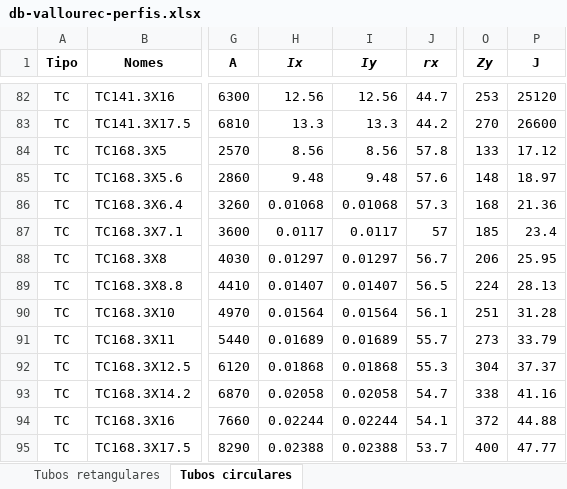
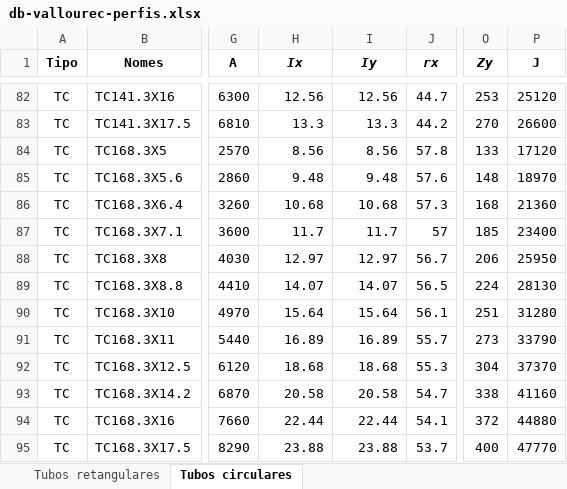
Before and after one commit to JoaoSevergnini/metalpy, an Excel workbook: db-vallourec-perfis.xlsx, sheet Tubos circulares, drawn as a sheet; only a part is shown, gaps mark what is left out; values as stored, in another font and other column widths than the file's, no borders; the diff covers the shown part only; the diff names each change by its address in the sheet, - before the commit and + after, or states it on an @@ line.

```diff
--- a/db-vallourec-perfis.xlsx (sheet Tubos circulares)
+++ b/db-vallourec-perfis.xlsx (sheet Tubos circulares)
-P84 (J): 17.12
+P84 (J): 17120
-P85 (J): 18.97
+P85 (J): 18970
-H86 (Ix): 0.01068
+H86 (Ix): 10.68
-I86 (Iy): 0.01068
+I86 (Iy): 10.68
-P86 (J): 21.36
+P86 (J): 21360
-H87 (Ix): 0.0117
+H87 (Ix): 11.7
-I87 (Iy): 0.0117
+I87 (Iy): 11.7
-P87 (J): 23.4
+P87 (J): 23400
-H88 (Ix): 0.01297
+H88 (Ix): 12.97
-I88 (Iy): 0.01297
+I88 (Iy): 12.97
-P88 (J): 25.95
+P88 (J): 25950
-H89 (Ix): 0.01407
+H89 (Ix): 14.07
-I89 (Iy): 0.01407
+I89 (Iy): 14.07
-P89 (J): 28.13
+P89 (J): 28130
-H90 (Ix): 0.01564
+H90 (Ix): 15.64
-I90 (Iy): 0.01564
+I90 (Iy): 15.64
-P90 (J): 31.28
+P90 (J): 31280
-H91 (Ix): 0.01689
+H91 (Ix): 16.89
-I91 (Iy): 0.01689
+I91 (Iy): 16.89
-P91 (J): 33.79
+P91 (J): 33790
-H92 (Ix): 0.01868
+H92 (Ix): 18.68
-I92 (Iy): 0.01868
+I92 (Iy): 18.68
-P92 (J): 37.37
+P92 (J): 37370
-H93 (Ix): 0.02058
+H93 (Ix): 20.58
-I93 (Iy): 0.02058
+I93 (Iy): 20.58
-P93 (J): 41.16
+P93 (J): 41160
-H94 (Ix): 0.02244
+H94 (Ix): 22.44
-I94 (Iy): 0.02244
+I94 (Iy): 22.44
-P94 (J): 44.88
+P94 (J): 44880
-H95 (Ix): 0.02388
+H95 (Ix): 23.88
-I95 (Iy): 0.02388
+I95 (Iy): 23.88
-P95 (J): 47.77
+P95 (J): 47770
```
Also changed, not shown: 3 edited cells elsewhere in this sheet, sheet Tubos retangulares, db-aisc-perfis.xlsx, 4 other files.
